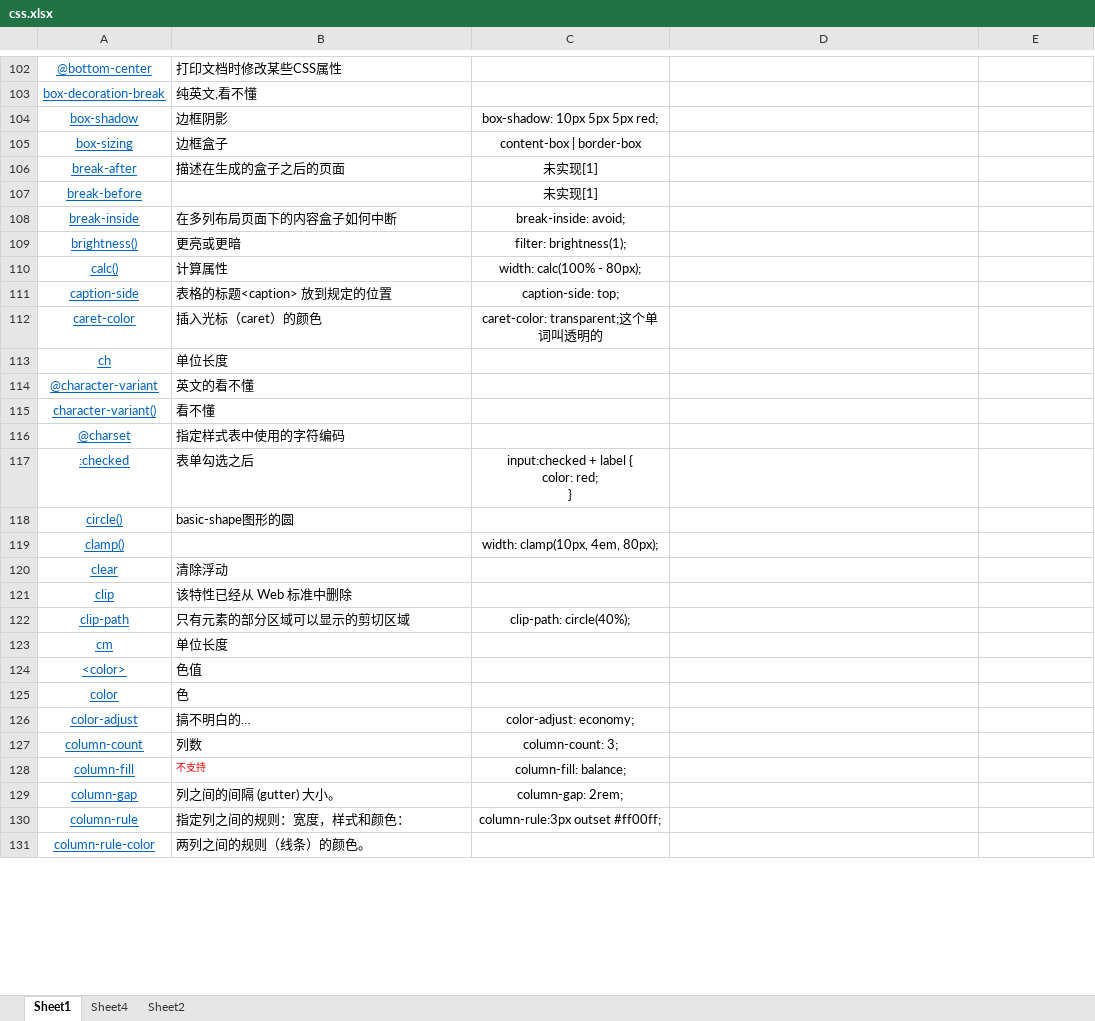
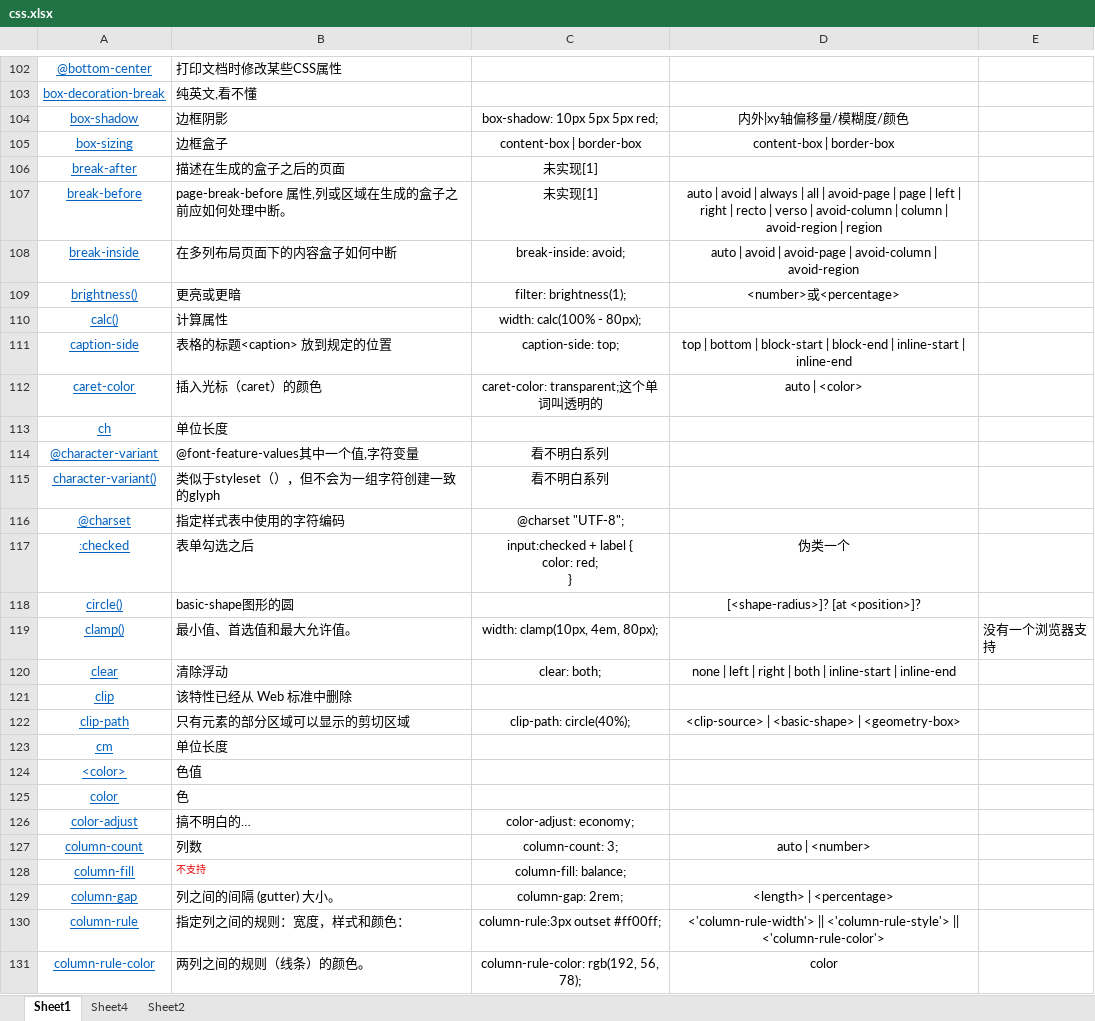
Before and after one commit to han7351/css, an Excel workbook: css.xlsx, sheet Sheet1, drawn as a sheet; only a part is shown, gaps mark what is left out; values as stored, in another font and other column widths than the file's, no borders; the diff covers the shown part only; the diff names each change by its address in the sheet, - before the commit and + after, or states it on an @@ line.

Commit message:
css

```diff
--- a/css.xlsx (sheet Sheet1)
+++ b/css.xlsx (sheet Sheet1)
-D104: (empty)
+D104: 内外|xy轴偏移量/模糊度/颜色
-D105: (empty)
+D105: content-box | border-box
-B107: (empty)
+B107: page-break-before 属性,列或区域在生成的盒子之前应如何处理中断。
-D107: (empty)
+D107: auto | avoid | always | all | avoid-page | page | left | right | recto | verso | avoid-column | column | avoid-region | region
-D108: (empty)
+D108: auto | avoid | avoid-page | avoid-column | avoid-region
-D109: (empty)
+D109: <number>或<percentage>
-D111: (empty)
+D111: top | bottom | block-start | block-end | inline-start | inline-end
-D112: (empty)
+D112: auto | <color>
-B114: 英文的看不懂
+B114: @font-feature-values其中一个值,字符变量
-C114:C115: (empty)
+C114:C115: 看不明白系列
-B115: 看不懂
+B115: 类似于styleset（），但不会为一组字符创建一致的glyph
-C116: (empty)
+C116: @charset "UTF-8";
-D117: (empty)
+D117: 伪类一个
-D118: (empty)
+D118: [<shape-radius>]? [at <position>]?
-B119: (empty)
+B119: 最小值、首选值和最大允许值。
-E119: (empty)
+E119: 没有一个浏览器支持
-C120: (empty)
+C120: clear: both;
-D120: (empty)
+D120: none | left | right | both | inline-start | inline-end
-D122: (empty)
+D122: <clip-source> | <basic-shape> | <geometry-box>
-D127: (empty)
+D127: auto | <number>
-D129: (empty)
+D129: <length> | <percentage>
-D130: (empty)
+D130: <'column-rule-width'> || <'column-rule-style'> || <'column-rule-color'>
-C131: (empty)
+C131: column-rule-color: rgb(192, 56, 78);
-D131: (empty)
+D131: color
```
Also changed, not shown: 8 edited cells elsewhere in this sheet.
